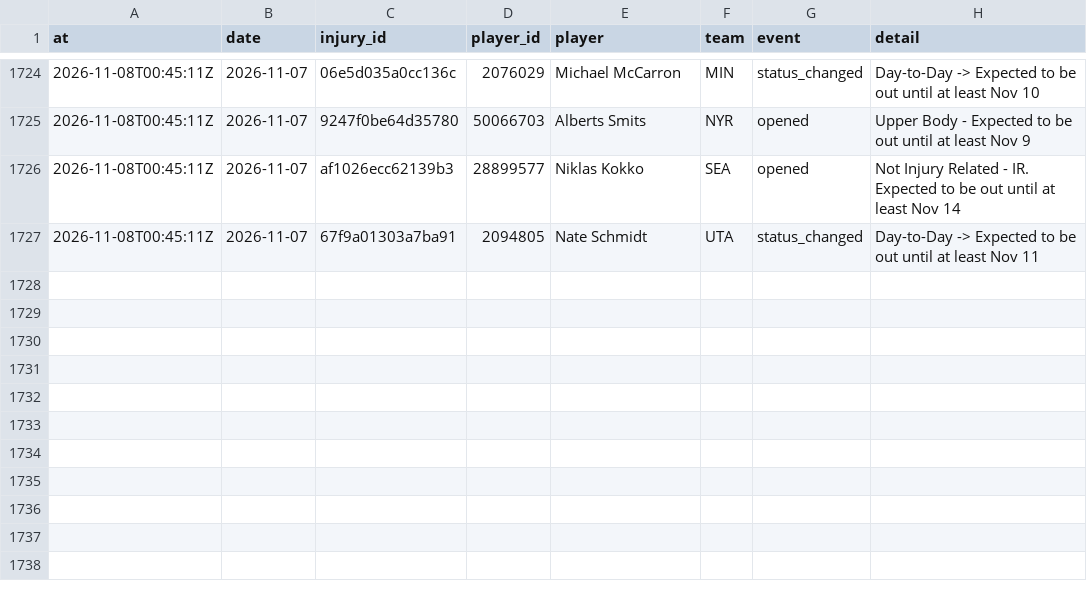
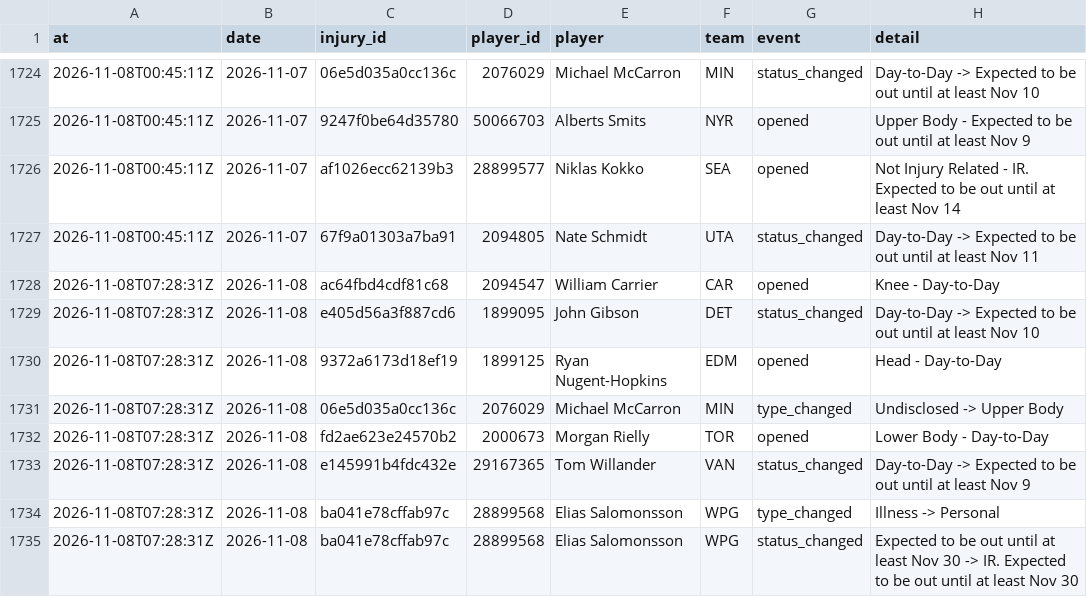
Before and after one commit to ajpayzant/NHL-Injury-Tool, a CSV file: data/events.csv, drawn as a sheet; only a part is shown, gaps mark what is left out; the diff names each change by its address in the sheet, - before the commit and + after, or states it on an @@ line.

```diff
--- a/data/events.csv
+++ b/data/events.csv
+row 1728: 2026-11-08T07:28:31Z | 2026-11-08 | ac64fbd4cdf81c68 | 2094547 | William Carrier | CAR | opened | Knee - Day-to-Day
+row 1729: 2026-11-08T07:28:31Z | 2026-11-08 | e405d56a3f887cd6 | 1899095 | John Gibson | DET | status_changed | Day-to-Day -> Expected to be out until at least Nov 10
+row 1730: 2026-11-08T07:28:31Z | 2026-11-08 | 9372a6173d18ef19 | 1899125 | Ryan Nugent-Hopkins | EDM | opened | Head - Day-to-Day
+row 1731: 2026-11-08T07:28:31Z | 2026-11-08 | 06e5d035a0cc136c | 2076029 | Michael McCarron | MIN | type_changed | Undisclosed -> Upper Body
+row 1732: 2026-11-08T07:28:31Z | 2026-11-08 | fd2ae623e24570b2 | 2000673 | Morgan Rielly | TOR | opened | Lower Body - Day-to-Day
+row 1733: 2026-11-08T07:28:31Z | 2026-11-08 | e145991b4fdc432e | 29167365 | Tom Willander | VAN | status_changed | Day-to-Day -> Expected to be out until at least Nov 9
+row 1734: 2026-11-08T07:28:31Z | 2026-11-08 | ba041e78cffab97c | 28899568 | Elias Salomonsson | WPG | type_changed | Illness -> Personal
+row 1735: 2026-11-08T07:28:31Z | 2026-11-08 | ba041e78cffab97c | 28899568 | Elias Salomonsson | WPG | status_changed | Expected to be out until at least Nov 30 -> IR. Expected to be out until at least Nov 30
```
Also changed, not shown: data/injuries.csv, data/nhl/games.csv, 5 other files.
